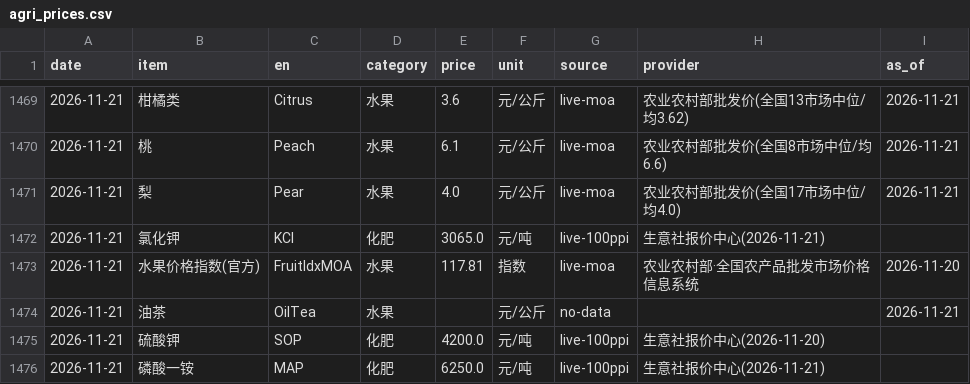
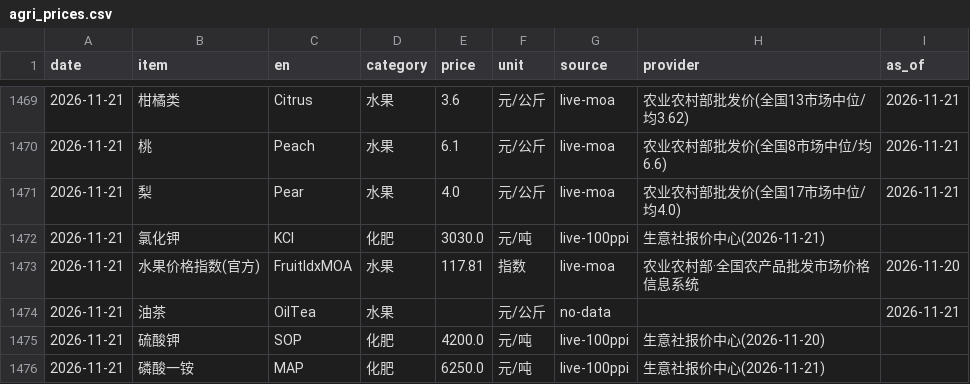
Before and after one commit to fenggg1988/agri-price-tracker, a CSV file: data/agri_prices.csv, drawn as a sheet; only a part is shown, gaps mark what is left out.

```diff
--- a/data/agri_prices.csv
+++ b/data/agri_prices.csv
@@ -1471,3 +1471,3 @@
 2026-11-21,梨,Pear,水果,4.0,元/公斤,live-moa,农业农村部批发价(全国17市场中位/均4.0),2026-11-21
-2026-11-21,氯化钾,KCl,化肥,3065.0,元/吨,live-100ppi,生意社报价中心(2026-11-21),
+2026-11-21,氯化钾,KCl,化肥,3030.0,元/吨,live-100ppi,生意社报价中心(2026-11-21),
 2026-11-21,水果价格指数(官方),FruitIdxMOA,水果,117.81,指数,live-moa,农业农村部·全国农产品批发市场价格信息系统,2026-11-20
```
Also changed, not shown: 4 other files.
